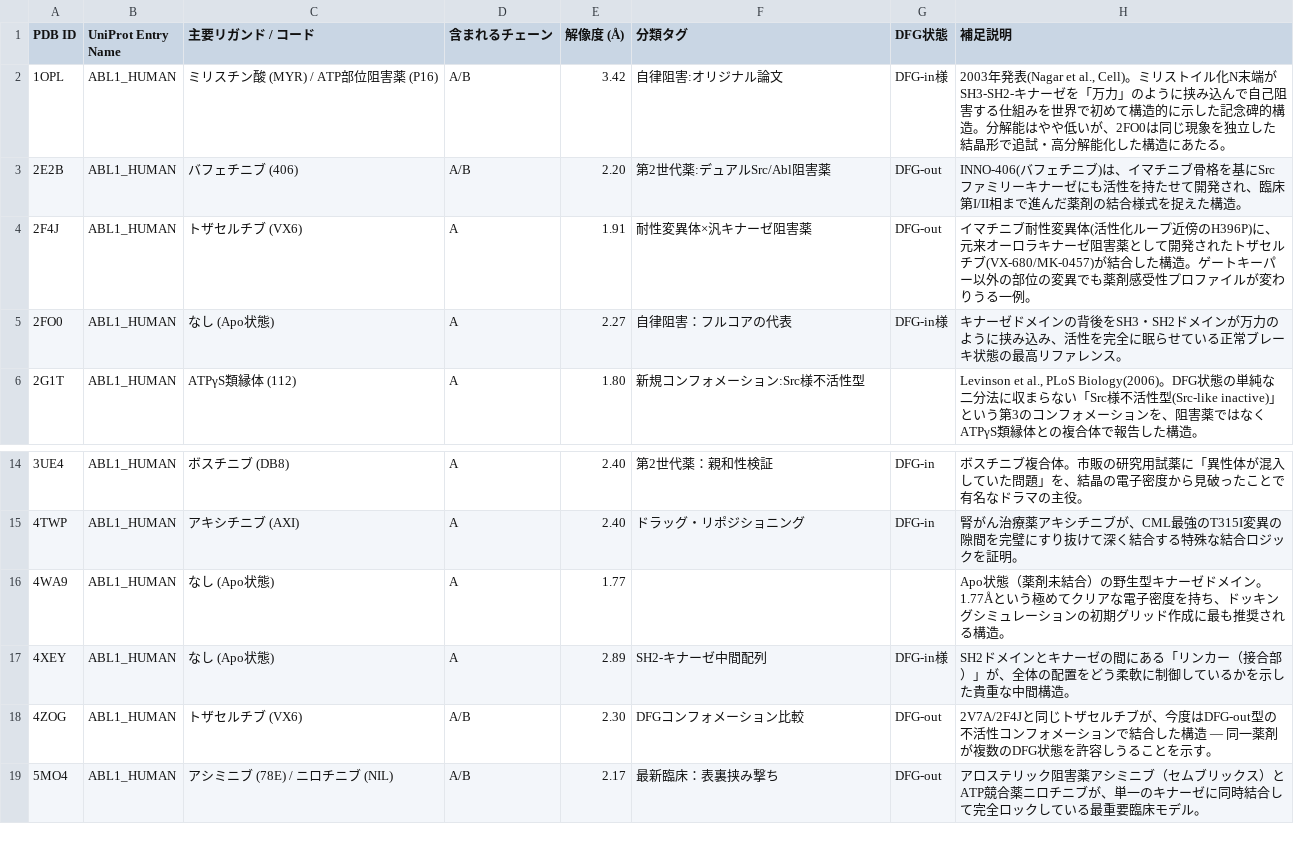
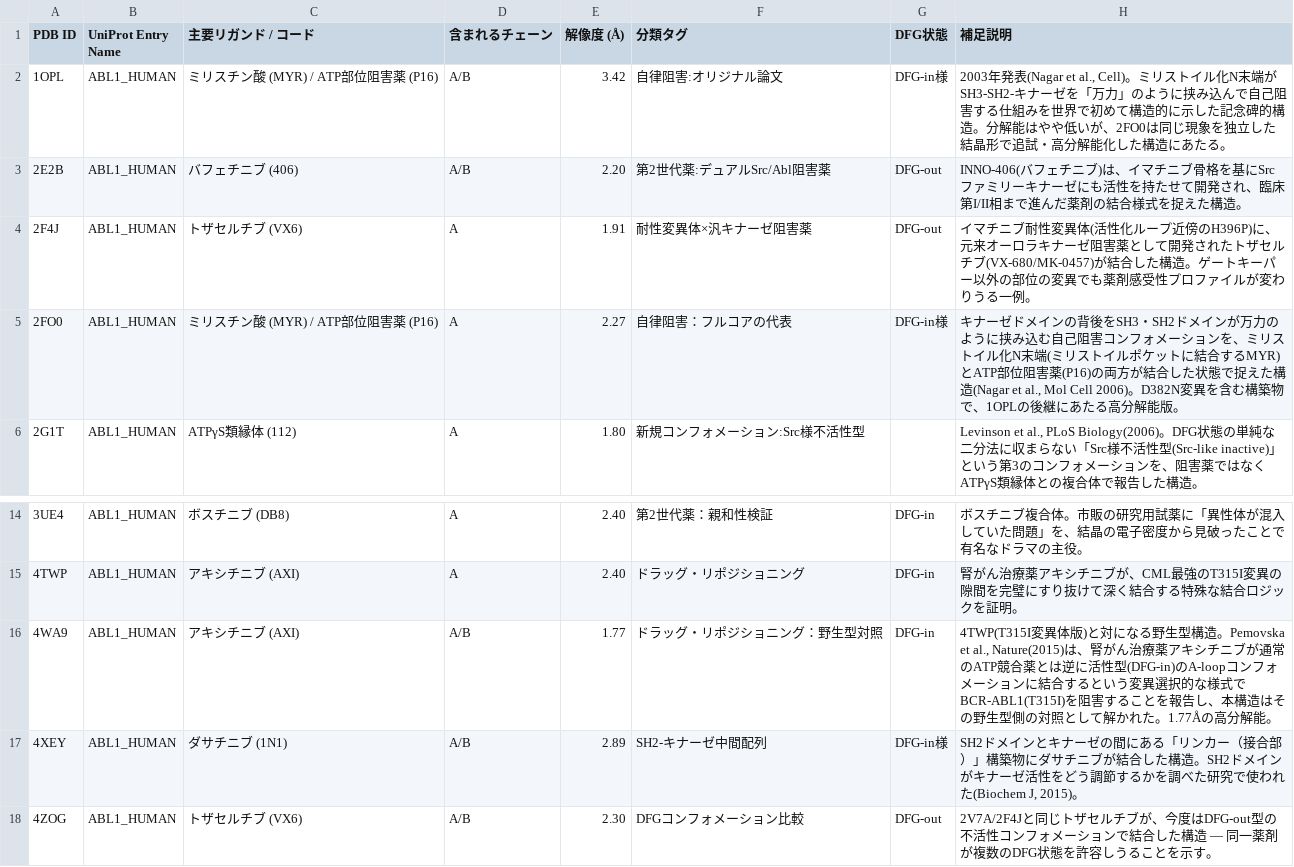
Before and after one commit to rhara/chem, a CSV file: notebooks/human_abl1_pdb_list.csv, drawn as a sheet; only a part is shown, gaps mark what is left out; the shorter side is filled out with more unchanged rows.

Commit message:
Fix incomplete CSV entries: 2FO0/4WA9/4XEY were mislabeled as Apo
All three claimed "なし (Apo状態)" but the notebook's own ligand-code
verification (section 2b) already showed each has a real ligand bound:
- 2FO0: myristate + ATP-site inhibitor P16 (autoinhibited full core,
  Nagar et al. Mol Cell 2006)
- 4WA9: axitinib — the wild-type control paired with 4TWP's T315I
  structure from Pemovska et al. Nature 2015, which found axitinib
  binds the active (DFG-in) conformation rather than the usual
  inactive state
- 4XEY: dasatinib, bound to the SH2-kinase linker construct (Biochem J
  2015)

Ligand field, chains, category tag, DFG state, and description were
all corrected against RCSB/PubMed data. These three now match on
re-verification (previously flagged via apo_claim_wrong).

```diff
--- a/notebooks/human_abl1_pdb_list.csv
+++ b/notebooks/human_abl1_pdb_list.csv
@@ -4,3 +4,3 @@
 2F4J,ABL1_HUMAN,トザセルチブ (VX6),A,1.91,耐性変異体×汎キナーゼ阻害薬,DFG-out,イマチニブ耐性変異体(活性化ループ近傍のH396P)に、元来オーロラキナーゼ阻害薬として開発されたトザセルチブ(VX-680/MK-0457)が結合した構造。ゲートキーパー以外の部位の変異でも薬剤感受性プロファイルが変わりうる一例。
-2FO0,ABL1_HUMAN,なし (Apo状態),A,2.27,自律阻害：フルコアの代表,DFG-in様,キナーゼドメインの背後をSH3・SH2ドメインが万力のように挟み込み、活性を完全に眠らせている正常ブレーキ状態の最高リファレンス。
+2FO0,ABL1_HUMAN,ミリスチン酸 (MYR) / ATP部位阻害薬 (P16),A,2.27,自律阻害：フルコアの代表,DFG-in様,"キナーゼドメインの背後をSH3・SH2ドメインが万力のように挟み込む自己阻害コンフォメーションを、ミリストイル化N末端(ミリストイルポケットに結合するMYR)とATP部位阻害薬(P16)の両方が結合した状態で捉えた構造(Nagar et al., Mol Cell 2006)。D382N変異を含む構築物で、1OPLの後継にあたる高分解能版。"
 2G1T,ABL1_HUMAN,ATPγS類縁体 (112),A,1.80,新規コンフォメーション:Src様不活性型,,"Levinson et al., PLoS Biology(2006)。DFG状態の単純な二分法に収まらない「Src様不活性型(Src-like inactive)」という第3のコンフォメーションを、阻害薬ではなくATPγS類縁体との複合体で報告した構造。"
@@ -15,4 +15,4 @@
 4TWP,ABL1_HUMAN,アキシチニブ (AXI),A,2.40,ドラッグ・リポジショニング,DFG-in,腎がん治療薬アキシチニブが、CML最強のT315I変異の隙間を完璧にすり抜けて深く結合する特殊な結合ロジックを証明。
-4WA9,ABL1_HUMAN,なし (Apo状態),A,1.77,,,Apo状態（薬剤未結合）の野生型キナーゼドメイン。1.77Åという極めてクリアな電子密度を持ち、ドッキングシミュレーションの初期グリッド作成に最も推奨される構造。
-4XEY,ABL1_HUMAN,なし (Apo状態),A,2.89,SH2-キナーゼ中間配列,DFG-in様,SH2ドメインとキナーゼの間にある「リンカー（接合部）」が、全体の配置をどう柔軟に制御しているかを示した貴重な中間構造。
+4WA9,ABL1_HUMAN,アキシチニブ (AXI),A/B,1.77,ドラッグ・リポジショニング：野生型対照,DFG-in,"4TWP(T315I変異体版)と対になる野生型構造。Pemovska et al., Nature(2015)は、腎がん治療薬アキシチニブが通常のATP競合薬とは逆に活性型(DFG-in)のA-loopコンフォメーションに結合するという変異選択的な様式でBCR-ABL1(T315I)を阻害することを報告し、本構造はその野生型側の対照として解かれた。1.77Åの高分解能。"
+4XEY,ABL1_HUMAN,ダサチニブ (1N1),A/B,2.89,SH2-キナーゼ中間配列,DFG-in様,"SH2ドメインとキナーゼの間にある「リンカー（接合部）」構築物にダサチニブが結合した構造。SH2ドメインがキナーゼ活性をどう調節するかを調べた研究で使われた(Biochem J, 2015)。"
 4ZOG,ABL1_HUMAN,トザセルチブ (VX6),A/B,2.30,DFGコンフォメーション比較,DFG-out,2V7A/2F4Jと同じトザセルチブが、今度はDFG-out型の不活性コンフォメーションで結合した構造 — 同一薬剤が複数のDFG状態を許容しうることを示す。
```
